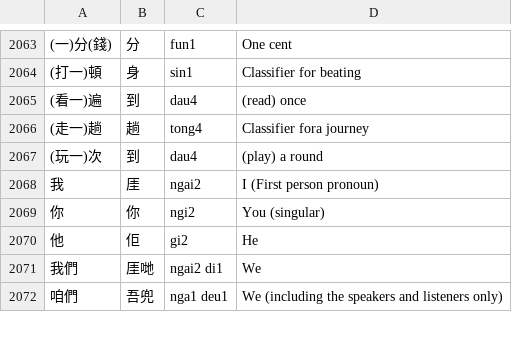
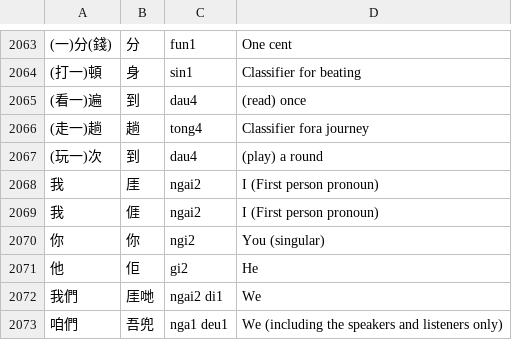
Before and after one commit to Hydramus/rime-hakka, a CSV file: sources/flashcards-huiyang.csv, drawn as a sheet; only a part is shown, gaps mark what is left out; the diff names each change by its address in the sheet, - before the commit and + after, or states it on an @@ line.

```diff
--- a/sources/flashcards-huiyang.csv
+++ b/sources/flashcards-huiyang.csv
+row 2069: 我 | 𠊎 | ngai2 | I (First person pronoun)
```
Also changed, not shown: 7 other files.
